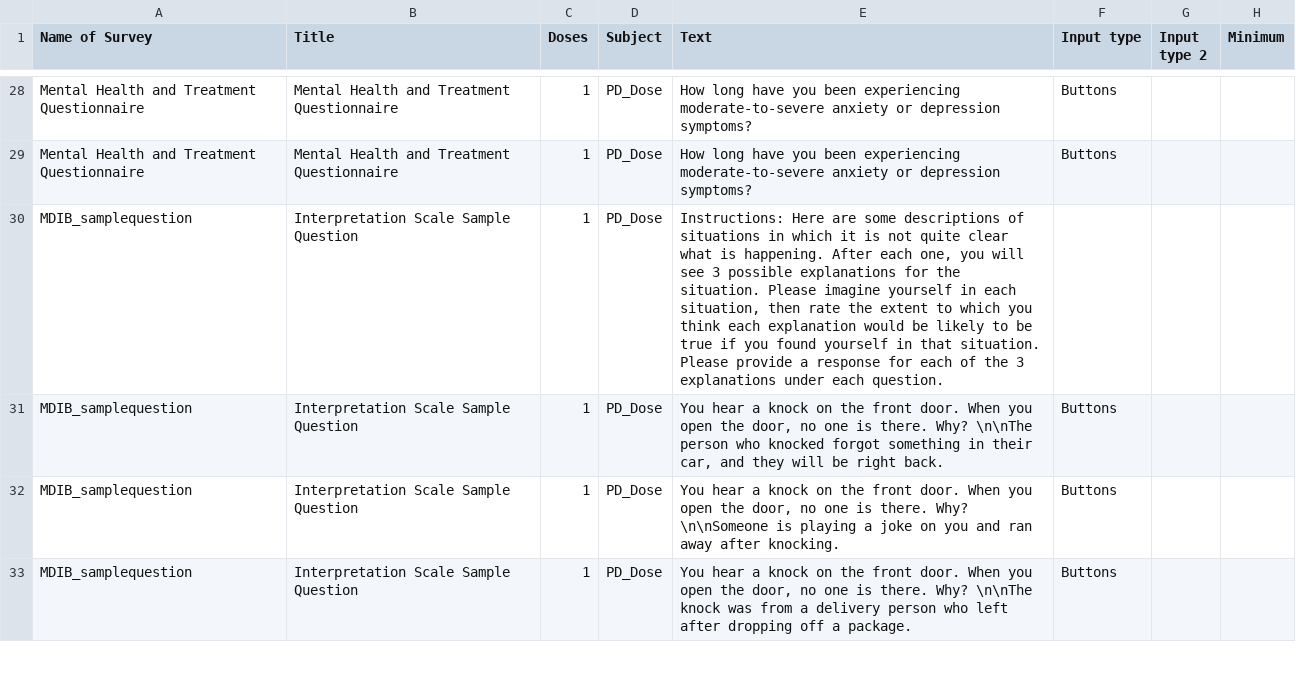
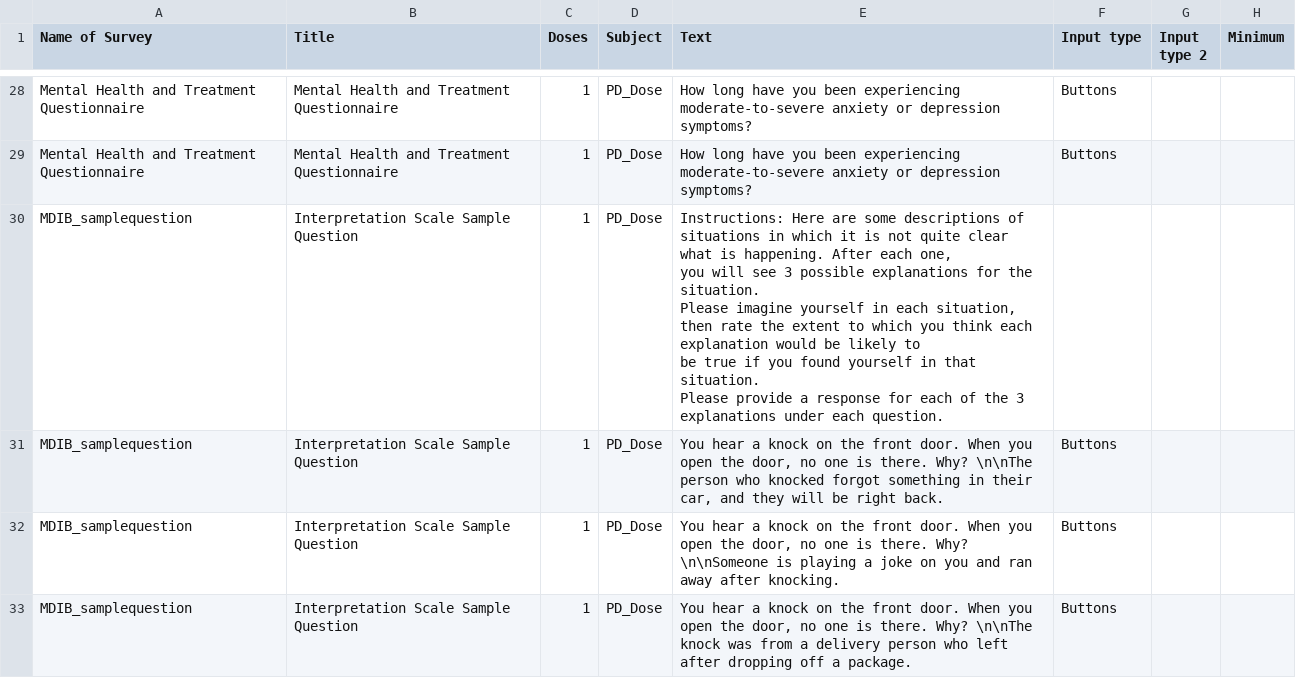
Before and after one commit to TeachmanLab/mindtrails_movement, a CSV file: make/CSV/MTM_survey_questions - Final_PD MTM_survey_questions.csv, drawn as a sheet; only a part is shown, gaps mark what is left out; the diff covers the shown part only; the diff names each change by its address in the sheet, - before the commit and + after, or states it on an @@ line.

```diff
--- a/make/CSV/MTM_survey_questions - Final_PD MTM_survey_questions.csv
+++ b/make/CSV/MTM_survey_questions - Final_PD MTM_survey_questions.csv
-E30 (Text): …each question.
+E30 (Text): …each question.
```
Also changed, not shown: 8 added rows and 46 edited cells elsewhere in this file, 1 other file.
